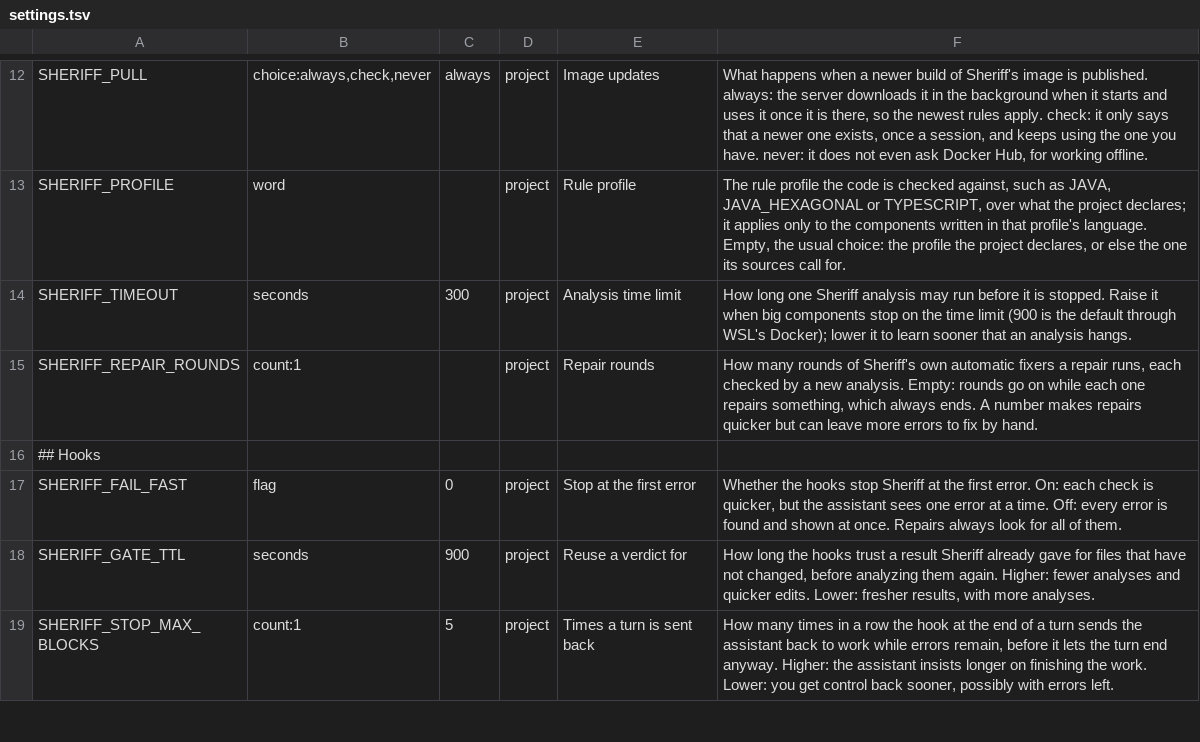
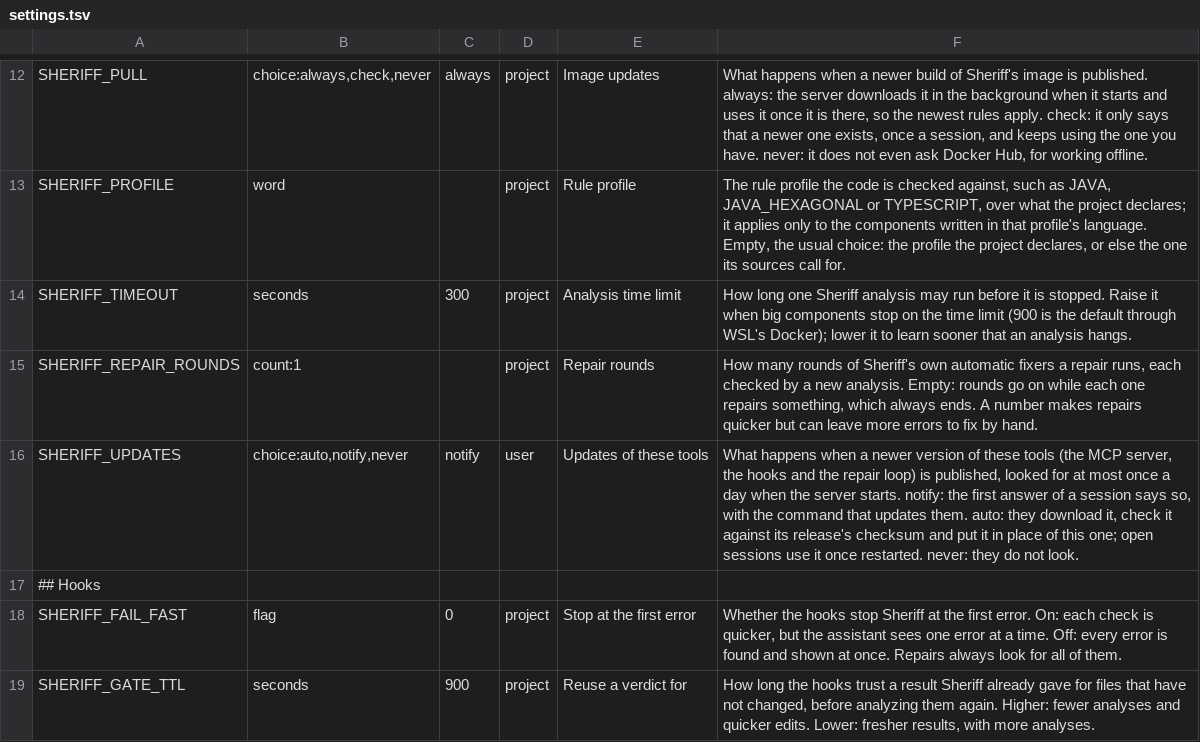
Before and after one commit to kaizten/sheriff-mcp-server, a TSV file: sheriff-mcp-java/src/main/resources/settings.tsv, drawn as a sheet; only a part is shown, gaps mark what is left out; the shorter side is filled out with more unchanged rows.

```diff
--- a/sheriff-mcp-java/src/main/resources/settings.tsv
+++ b/sheriff-mcp-java/src/main/resources/settings.tsv
@@ -15,2 +15,3 @@ SHERIFF_TIMEOUT	seconds	300	project	Analysis time limit	How long one Sheriff ana
 SHERIFF_REPAIR_ROUNDS	count:1		project	Repair rounds	How many rounds of Sheriff's own automatic fixers a repair runs, each checked by a new analysis. Empty: rounds go on while each one repairs something, which always ends. A number makes repairs quicker but can leave more errors to fix by hand.
+SHERIFF_UPDATES	choice:auto,notify,never	notify	user	Updates of these tools	What happens when a newer version of these tools (the MCP server, the hooks and the repair loop) is published, looked for at most once a day when the server starts. notify: the first answer of a session says so, with the command that updates them. auto: they download it, check it against its release's checksum and put it in place of this one; open sessions use it once restarted. never: they do not look.
 ## Hooks
```
Also changed, not shown: sheriff-mcp-java/src/main/resources/settings-page-es.tsv, 13 other files.
